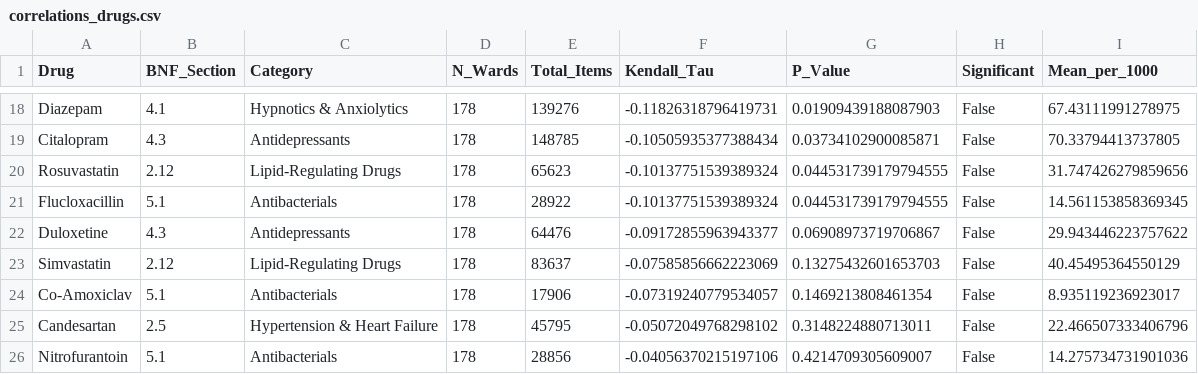
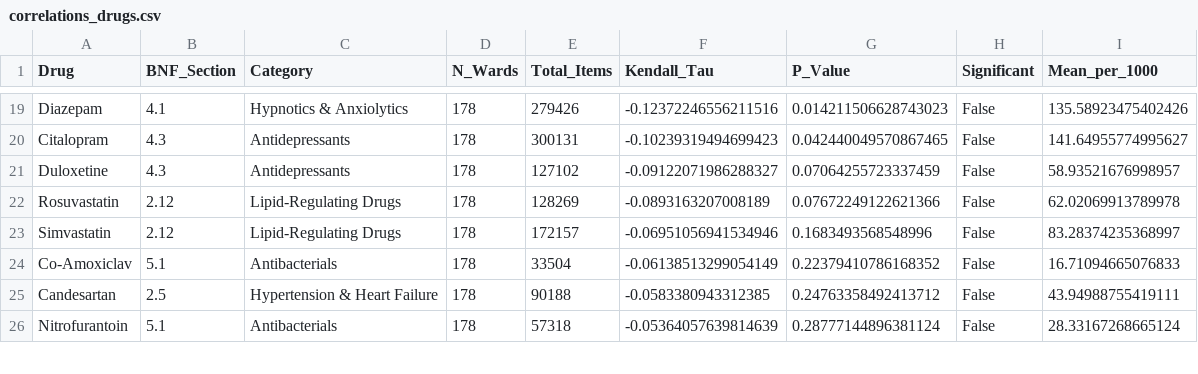
Before and after one commit to amcunningham/fraser-replication-analysis, a CSV file: correlations_drugs.csv, drawn as a sheet; only a part is shown, gaps mark what is left out; removed rows and columns are numbered as before the commit, all else as after; the diff covers the shown part only; the diff names each change by its address in the sheet, - before the commit and + after, or states it on an @@ line.

```diff
--- a/correlations_drugs.csv
+++ b/correlations_drugs.csv
-E19 (Total_Items): 139276
+E19 (Total_Items): 279426
-F19 (Kendall_Tau): -0.11826318796419731
+F19 (Kendall_Tau): -0.12372246556211516
-G19 (P_Value): 0.01909439188087903
+G19 (P_Value): 0.014211506628743023
-I19 (Mean_per_1000): 67.43111991278975
+I19 (Mean_per_1000): 135.58923475402426
-E20 (Total_Items): 148785
+E20 (Total_Items): 300131
-F20 (Kendall_Tau): -0.10505935377388434
+F20 (Kendall_Tau): -0.10239319494699423
-G20 (P_Value): 0.03734102900085871
+G20 (P_Value): 0.042440049570867465
-I20 (Mean_per_1000): 70.33794413737805
+I20 (Mean_per_1000): 141.64955774995627
-row 20: Rosuvastatin | 2.12 | Lipid-Regulating Drugs | 178 | 65623 | -0.10137751539389324 | 0.044531739179794555 | False | 31.747426279859656
-row 21: Flucloxacillin | 5.1 | Antibacterials | 178 | 28922 | -0.10137751539389324 | 0.044531739179794555 | False | 14.561153858369345
-E21 (Total_Items): 64476
+E21 (Total_Items): 127102
-F21 (Kendall_Tau): -0.09172855963943377
+F21 (Kendall_Tau): -0.09122071986288327
-G21 (P_Value): 0.06908973719706867
+G21 (P_Value): 0.07064255723337459
-I21 (Mean_per_1000): 29.943446223757622
+I21 (Mean_per_1000): 58.93521676998957
+row 22: Rosuvastatin | 2.12 | Lipid-Regulating Drugs | 178 | 128269 | -0.0893163207008189 | 0.07672249122621366 | False | 62.02069913789978
-E23 (Total_Items): 83637
+E23 (Total_Items): 172157
-F23 (Kendall_Tau): -0.07585856662223069
+F23 (Kendall_Tau): -0.06951056941534946
-G23 (P_Value): 0.13275432601653703
+G23 (P_Value): 0.1683493568548996
-I23 (Mean_per_1000): 40.45495364550129
+I23 (Mean_per_1000): 83.28374235368997
-E24 (Total_Items): 17906
+E24 (Total_Items): 33504
-F24 (Kendall_Tau): -0.07319240779534057
+F24 (Kendall_Tau): -0.06138513299054149
-G24 (P_Value): 0.1469213808461354
+G24 (P_Value): 0.22379410786168352
-I24 (Mean_per_1000): 8.935119236923017
+I24 (Mean_per_1000): 16.71094665076833
-E25 (Total_Items): 45795
+E25 (Total_Items): 90188
-F25 (Kendall_Tau): -0.05072049768298102
+F25 (Kendall_Tau): -0.0583380943312385
-G25 (P_Value): 0.3148224880713011
+G25 (P_Value): 0.24763358492413712
-I25 (Mean_per_1000): 22.466507333406796
+I25 (Mean_per_1000): 43.94988755419111
-E26 (Total_Items): 28856
+E26 (Total_Items): 57318
-F26 (Kendall_Tau): -0.04056370215197106
+F26 (Kendall_Tau): -0.05364057639814639
-G26 (P_Value): 0.4214709305609007
+G26 (P_Value): 0.28777144896381124
-I26 (Mean_per_1000): 14.275734731901036
+I26 (Mean_per_1000): 28.33167268665124
```
Also changed, not shown: 3 added rows, 2 removed rows and 67 edited cells elsewhere in this file, correlations_bnf_sections.csv, summary_statistics.csv, 8 other files.
